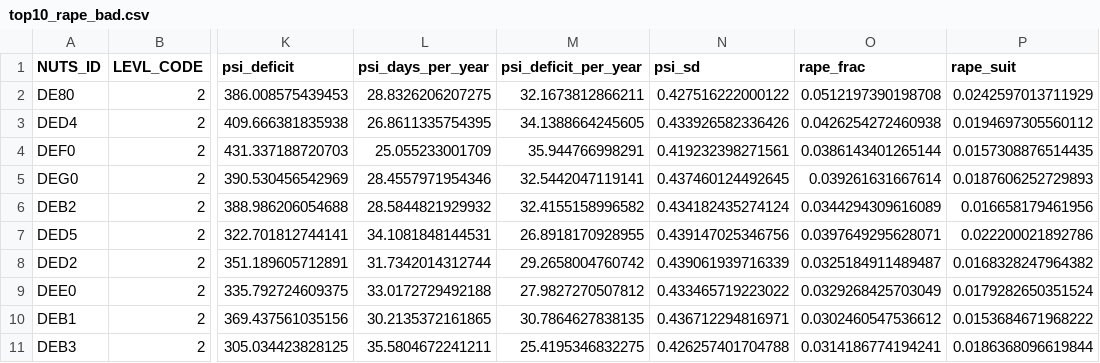
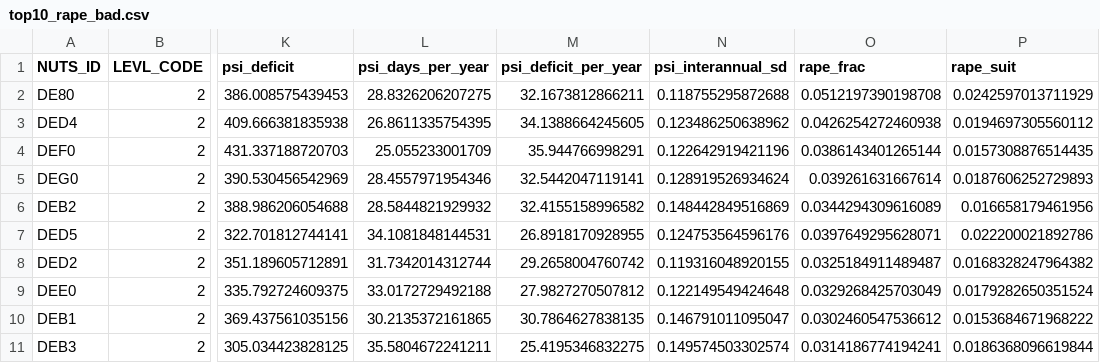
Before and after one commit to hectorvh/agriculture_DA, a CSV file: outputs/tables/top10_rape_bad.csv, drawn as a sheet; only a part is shown, gaps mark what is left out; the diff names each change by its address in the sheet, - before the commit and + after, or states it on an @@ line.

```diff
--- a/outputs/tables/top10_rape_bad.csv
+++ b/outputs/tables/top10_rape_bad.csv
-N1: psi_sd
+N1: psi_interannual_sd
-N2 (psi_interannual_sd): 0.427516222000122
+N2 (psi_interannual_sd): 0.118755295872688
-N3 (psi_interannual_sd): 0.433926582336426
+N3 (psi_interannual_sd): 0.123486250638962
-N4 (psi_interannual_sd): 0.419232398271561
+N4 (psi_interannual_sd): 0.122642919421196
-N5 (psi_interannual_sd): 0.437460124492645
+N5 (psi_interannual_sd): 0.128919526934624
-N6 (psi_interannual_sd): 0.434182435274124
+N6 (psi_interannual_sd): 0.148442849516869
-N7 (psi_interannual_sd): 0.439147025346756
+N7 (psi_interannual_sd): 0.124753564596176
-N8 (psi_interannual_sd): 0.439061939716339
+N8 (psi_interannual_sd): 0.119316048920155
-N9 (psi_interannual_sd): 0.433465719223022
+N9 (psi_interannual_sd): 0.122149549424648
-N10 (psi_interannual_sd): 0.436712294816971
+N10 (psi_interannual_sd): 0.146791011095047
-N11 (psi_interannual_sd): 0.426257401704788
+N11 (psi_interannual_sd): 0.149574503302574
```
Also changed, not shown: data_proc/tables/admin_pollination_stats.csv, outputs/tables/top10_rape_suit.csv, 18 other files.
